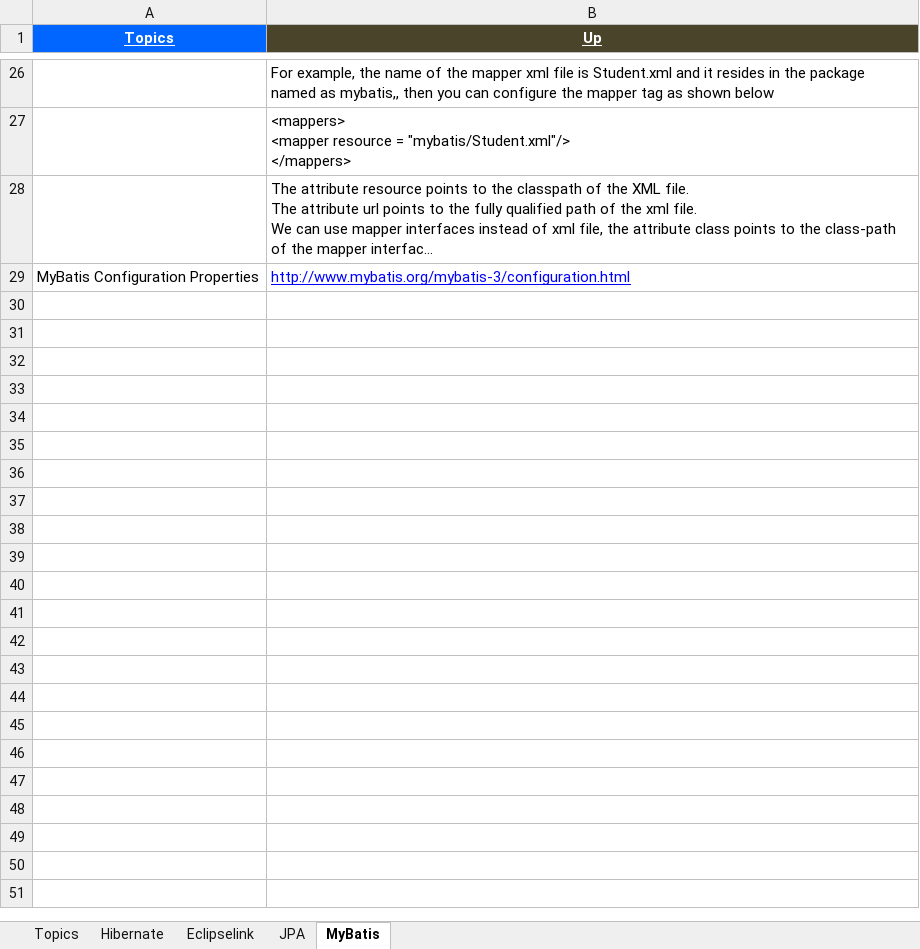
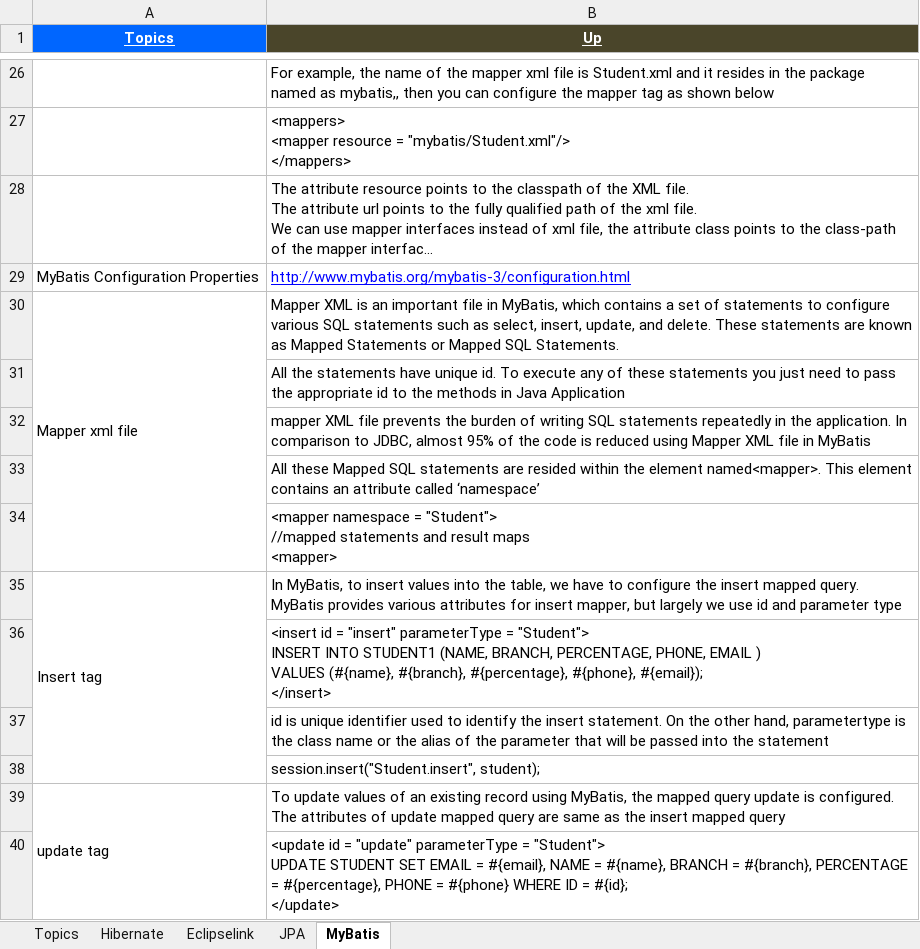
Before and after one commit to GDivya111/images, an Excel workbook: Definitions/u-Definitions-ORM.xlsx, sheet MyBatis, drawn as a sheet; only a part is shown, gaps mark what is left out; long unchanged cells end in …; values as stored, in another font and other column widths than the file's, no borders; ↵ is a line break in a cell; the diff covers the shown part only; the diff names each change by its address in the sheet, - before the commit and + after, or states it on an @@ line.

Commit message:
ORM

```diff
--- a/Definitions/u-Definitions-ORM.xlsx (sheet MyBatis)
+++ b/Definitions/u-Definitions-ORM.xlsx (sheet MyBatis)
+row 30: Mapper xml file | Mapper XML is an important file in MyBatis, which contains a set of statements to configure various SQL statements such as select, insert, update, and delete. These statements are known as Mapped Statements or Mapped SQL Statements.
+row 31:  | All the statements have unique id. To execute any of these statements you just need to pass the appropriate id to the methods in Java Application
+row 32:  | mapper XML file prevents the burden of writing SQL statements repeatedly in the application. In comparison to JDBC, almost 95% of the code is reduced using Mapper XML file in MyBatis
+row 33:  | All these Mapped SQL statements are resided within the element named<mapper>. This element contains an attribute called ‘namespace’
+row 34:  | <mapper namespace = "Student"> ↵ //mapped statements and result maps ↵ <mapper>
+row 35: Insert tag | In MyBatis, to insert values into the table, we have to configure the insert mapped query. MyBatis provides various attributes for insert mapper, but largely we use id and parameter type
+row 36:  | <insert id = "insert" parameterType = "Student"> ↵ INSERT INTO STUDENT1 (NAME, BRANCH, PERCENTAGE, PHONE, EMAIL ) ↵ VALUES (#{name}, #{branch}, #{percentage}, #{phone}, #{email}); ↵ </insert>
+row 37:  | id is unique identifier used to identify the insert statement. On the other hand, parametertype is the class name or the alias of the parameter that will be passed into the statement
+row 38:  | session.insert("Student.insert", student);
+row 39: update tag | To update values of an existing record using MyBatis, the mapped query update is configured. The attributes of update mapped query are same as the insert mapped query
+row 40:  | <update id = "update" parameterType = "Student"> ↵ UPDATE STUDENT SET EMAIL = #{email}, NAME = #{name}, BRANCH = #{branch}, PERCENTAGE = #{percentage}, PHONE = #{phone} WHERE ID = #{id}; ↵ </update>
```
Also changed, not shown: 10 added rows elsewhere in this sheet.
